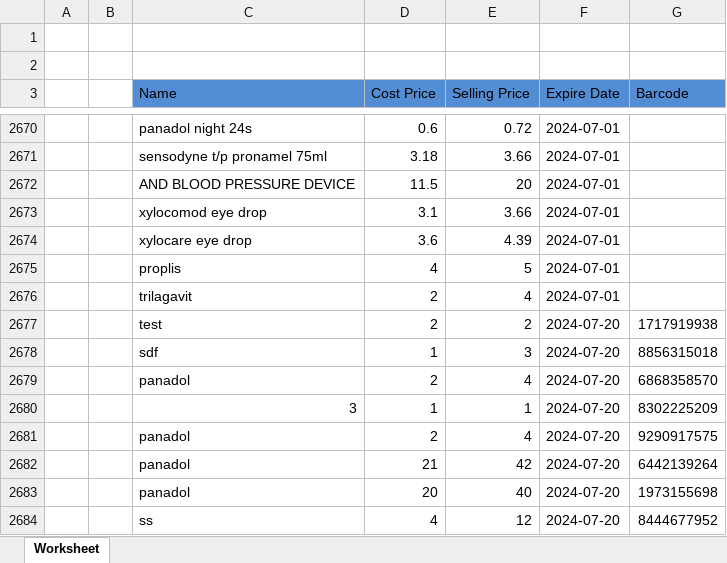
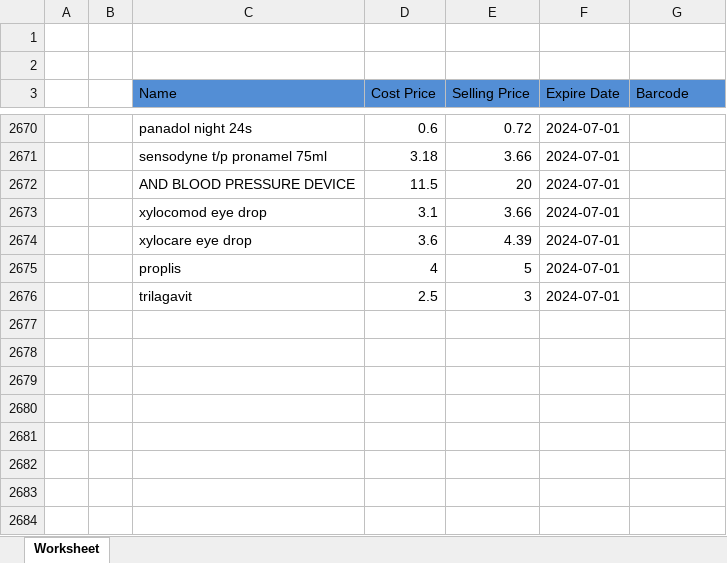
Before and after one commit to alryyan1/laravel-react-app, an Excel workbook: public/hello world.xlsx, sheet Worksheet, drawn as a sheet; only a part is shown, gaps mark what is left out; values as stored, in another font and other column widths than the file's, no borders; the diff names each change by its address in the sheet, - before the commit and + after, or states it on an @@ line.

```diff
--- a/public/hello world.xlsx (sheet Worksheet)
+++ b/public/hello world.xlsx (sheet Worksheet)
-D2676 (Cost Price): 2
+D2676 (Cost Price): 2.5
-E2676 (Selling Price): 4
+E2676 (Selling Price): 3
-row 2677:  |  | test | 2 | 2 | 2024-07-20 | 1717919938
-row 2678:  |  | sdf | 1 | 3 | 2024-07-20 | 8856315018
-row 2679:  |  | panadol | 2 | 4 | 2024-07-20 | 6868358570
-row 2680:  |  | 3 | 1 | 1 | 2024-07-20 | 8302225209
-row 2681:  |  | panadol | 2 | 4 | 2024-07-20 | 9290917575
-row 2682:  |  | panadol | 21 | 42 | 2024-07-20 | 6442139264
-row 2683:  |  | panadol | 20 | 40 | 2024-07-20 | 1973155698
-row 2684:  |  | ss | 4 | 12 | 2024-07-20 | 8444677952
```
Also changed, not shown: 9 other files.
